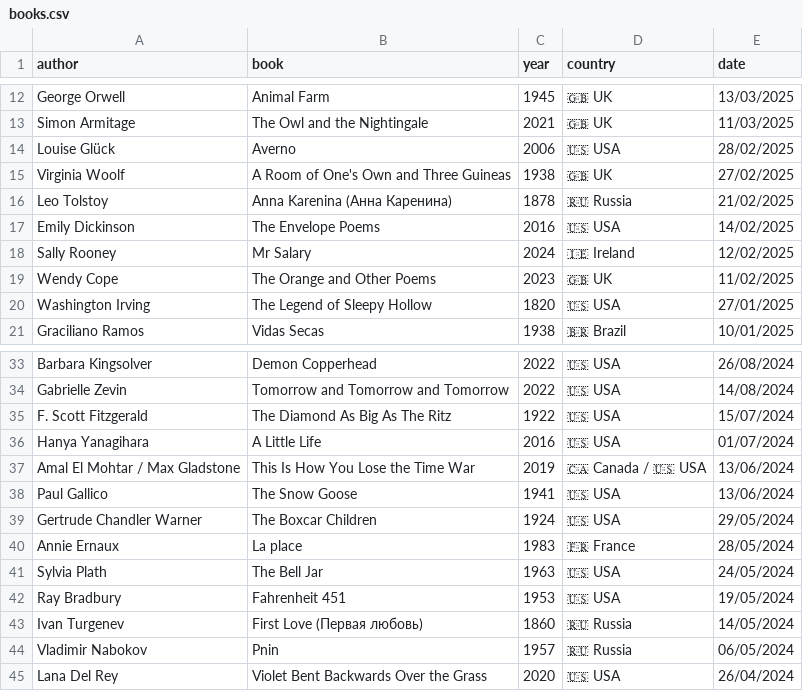
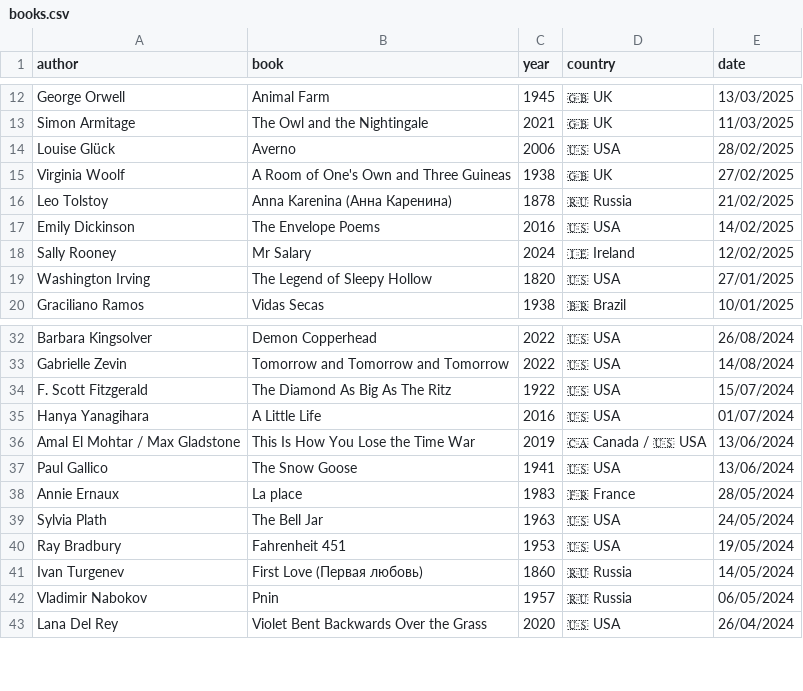
Before and after one commit to FrankKair/FrankKair.github.io, a CSV file: books.csv, drawn as a sheet; only a part is shown, gaps mark what is left out; the diff names each change by its address in the sheet, - before the commit and + after, or states it on an @@ line.

```diff
--- a/books.csv
+++ b/books.csv
-row 19: Wendy Cope | The Orange and Other Poems | 2023 | 🇬🇧 UK | 11/02/2025
-row 39: Gertrude Chandler Warner | The Boxcar Children | 1924 | 🇺🇸 USA | 29/05/2024
```
Also changed, not shown: music.csv, 3 other files.
